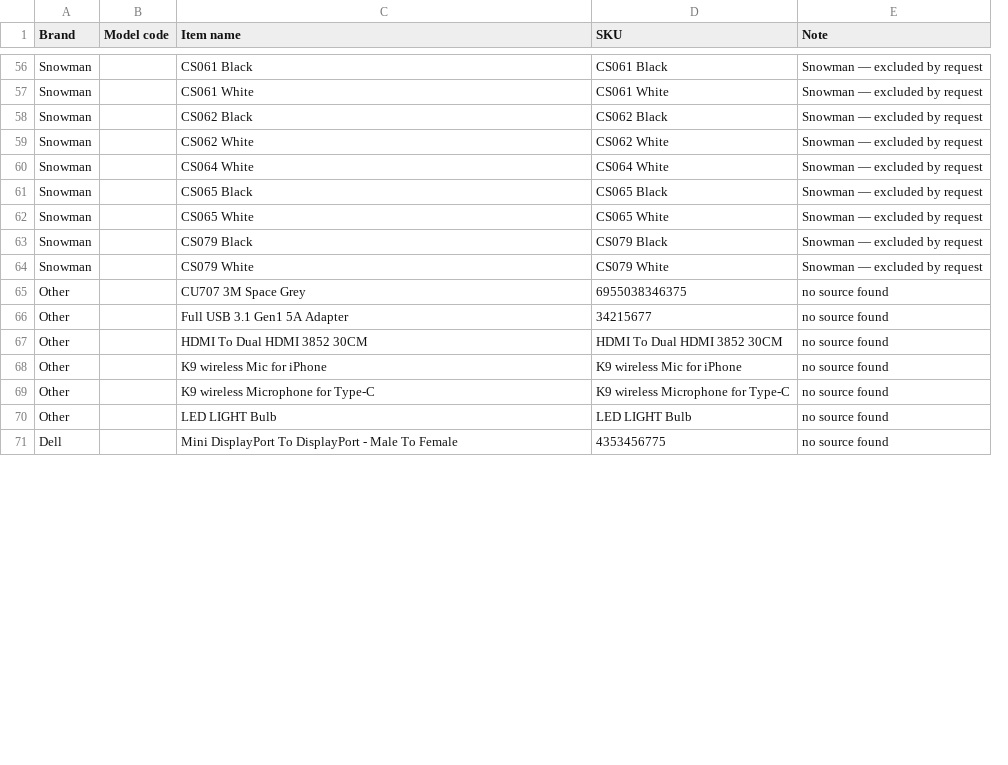
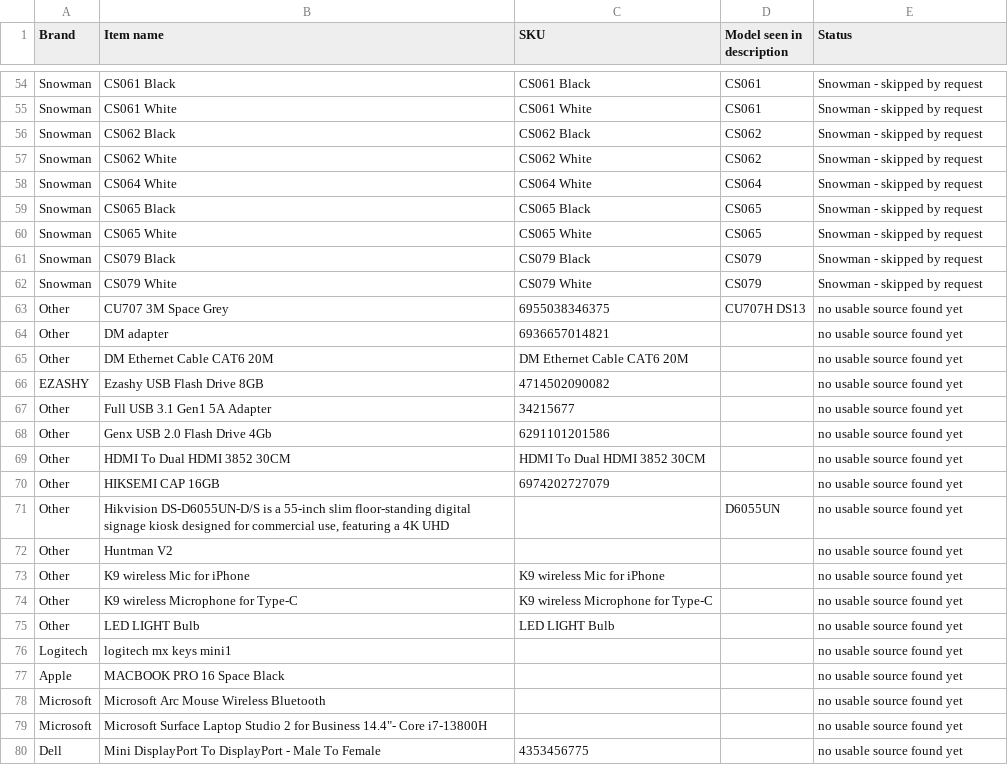
Before and after one commit to abdullahbestoon2004-rgb/itlandforcomputer, a CSV file: images-still-needed.csv, drawn as a sheet; only a part is shown, gaps mark what is left out; removed rows and columns are numbered as before the commit, all else as after; the diff covers the shown part only; the diff names each change by its address in the sheet, - before the commit and + after, or states it on an @@ line.

```diff
--- a/images-still-needed.csv
+++ b/images-still-needed.csv
-column B (Model code), empty
+column D (Model seen in description), rows 54-63: CS061 | CS061 | CS062 | CS062 | CS064 | CS065 | CS065 | CS079 | CS079 | CU707H DS13
-E1: Note
+E1: Status
-E54:E62 (Status): Snowman — excluded by request
+E54:E62 (Status): Snowman - skipped by request
-E63 (Status): no source found
+E63 (Status): no usable source found yet
+row 64: Other | DM adapter | 6936657014821 |  | no usable source found yet
+row 65: Other | DM Ethernet Cable CAT6 20M | DM Ethernet Cable CAT6 20M |  | no usable source found yet
+row 66: EZASHY | Ezashy USB Flash Drive 8GB | 4714502090082 |  | no usable source found yet
-E67 (Status): no source found
+E67 (Status): no usable source found yet
+row 68: Other | Genx USB 2.0 Flash Drive 4Gb | 6291101201586 |  | no usable source found yet
-E69 (Status): no source found
+E69 (Status): no usable source found yet
+row 70: Other | HIKSEMI CAP 16GB | 6974202727079 |  | no usable source found yet
+row 71: Other | Hikvision DS-D6055UN-D/S is a 55-inch slim floor-standing digital signage kiosk designed for commercial use, featuring a 4K UHD |  | D6055UN | no usable source found yet
+row 72: Other | Huntman V2 |  |  | no usable source found yet
-E73:E75 (Status): no source found
+E73:E75 (Status): no usable source found yet
+row 76: Logitech | logitech mx keys mini1 |  |  | no usable source found yet
+row 77: Apple | MACBOOK PRO 16 Space Black |  |  | no usable source found yet
+row 78: Microsoft | Microsoft Arc Mouse Wireless Bluetooth |  |  | no usable source found yet
+row 79: Microsoft | Microsoft Surface Laptop Studio 2 for Business 14.4"- Core i7-13800H |  |  | no usable source found yet
-E80 (Status): no source found
+E80 (Status): no usable source found yet
```
Also changed, not shown: 6 added rows, 4 removed rows and 77 edited cells elsewhere in this file, 11 other files.
